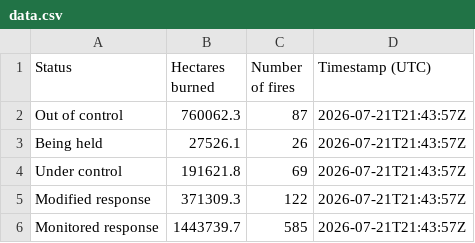
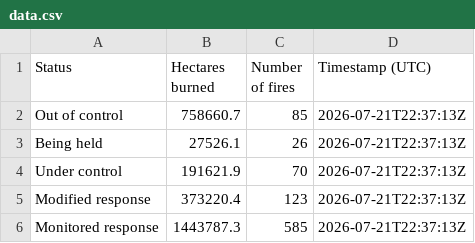
Before and after one commit to globeandmail/cwfis-daily-summary-nationwide, a CSV file: data.csv, drawn as a sheet.

```diff
--- a/data.csv
+++ b/data.csv
@@ -1,6 +1,6 @@
 Status,Hectares burned,Number of fires,Timestamp (UTC)
-Out of control,760062.3,87,2026-07-21T21:43:57Z
-Being held,27526.1,26,2026-07-21T21:43:57Z
-Under control,191621.8,69,2026-07-21T21:43:57Z
-Modified response,371309.3,122,2026-07-21T21:43:57Z
-Monitored response,1443739.7,585,2026-07-21T21:43:57Z
+Out of control,758660.7,85,2026-07-21T22:37:13Z
+Being held,27526.1,26,2026-07-21T22:37:13Z
+Under control,191621.9,70,2026-07-21T22:37:13Z
+Modified response,373220.4,123,2026-07-21T22:37:13Z
+Monitored response,1443787.3,585,2026-07-21T22:37:13Z
```
